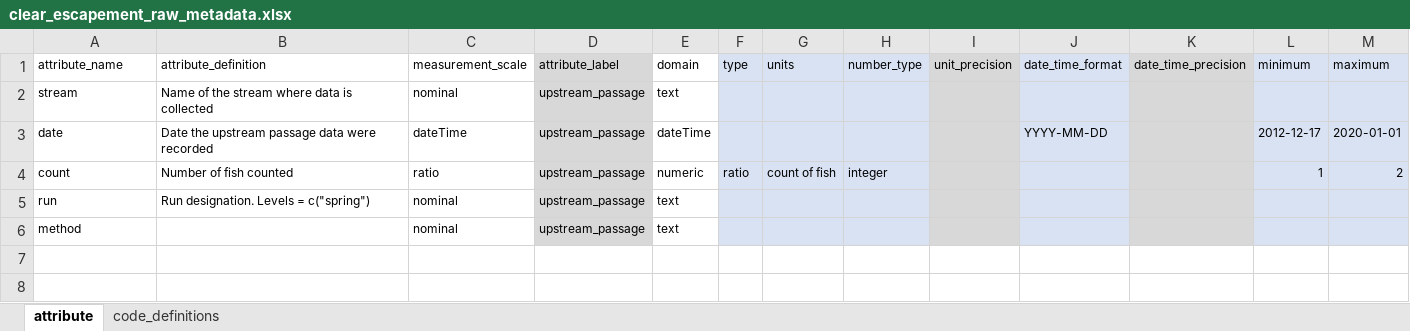
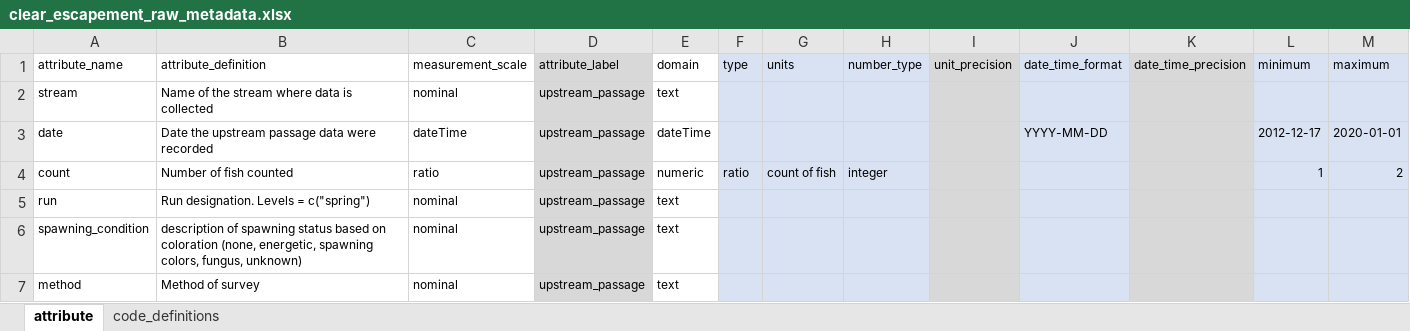
Before and after one commit to SRJPE/jpe-clear-adult-edi, an Excel workbook: data-raw/metadata/clear_escapement_raw_metadata.xlsx, sheet attribute, drawn as a sheet; values as stored, in another font and other column widths than the file's, no borders; addresses are those after the commit; the diff names each change by its address in the sheet, - before the commit and + after, or states it on an @@ line.

Commit message:
cleans fields from metadata

```diff
--- a/data-raw/metadata/clear_escapement_raw_metadata.xlsx (sheet attribute)
+++ b/data-raw/metadata/clear_escapement_raw_metadata.xlsx (sheet attribute)
+row 6: spawning_condition | description of spawning status based on coloration (none, energetic, spawning colors, fungus, unknown) | nominal | upstream_passage | text
-B7 (attribute_definition): (empty)
+B7 (attribute_definition): Method of survey
```
Also changed, not shown: data-raw/metadata/clear_redd_metadata.xlsx, 1 other file.
